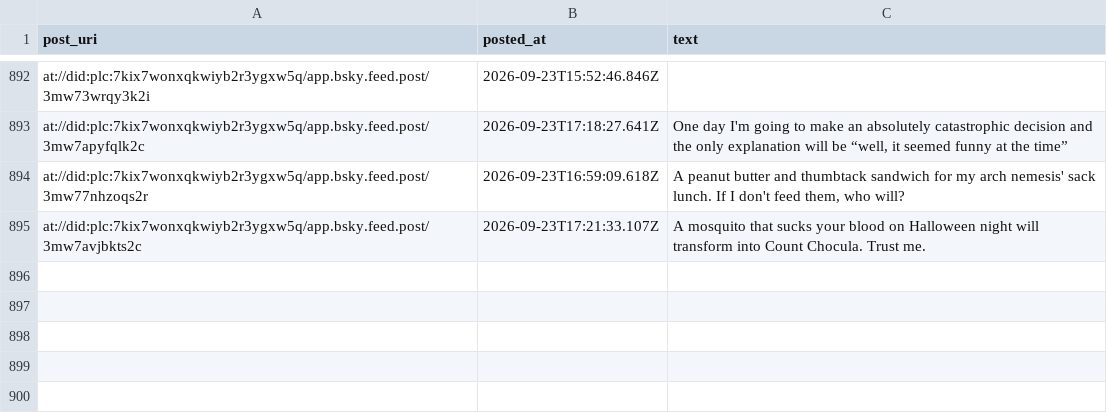
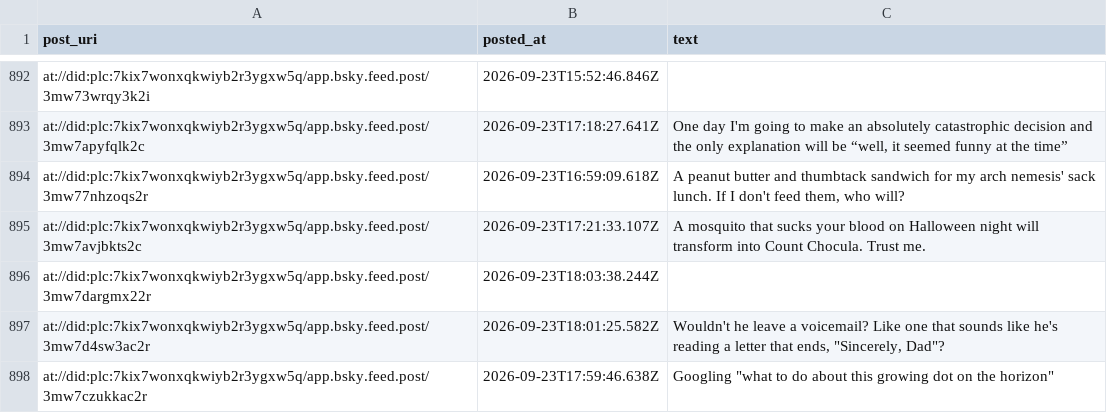
Before and after one commit to IcarusQD/bluesky-collector, a CSV file: data/posts.csv, drawn as a sheet; only a part is shown, gaps mark what is left out.

```diff
--- a/data/posts.csv
+++ b/data/posts.csv
@@ -1100 +1100,4 @@ at://did:plc:7kix7wonxqkwiyb2r3ygxw5q/app.bsky.feed.post/3mw77nhzoqs2r,2026-09-2
 at://did:plc:7kix7wonxqkwiyb2r3ygxw5q/app.bsky.feed.post/3mw7avjbkts2c,2026-09-23T17:21:33.107Z,A mosquito that sucks your blood on Halloween night will transform into Count Chocula. Trust me.
+at://did:plc:7kix7wonxqkwiyb2r3ygxw5q/app.bsky.feed.post/3mw7dargmx22r,2026-09-23T18:03:38.244Z,
+at://did:plc:7kix7wonxqkwiyb2r3ygxw5q/app.bsky.feed.post/3mw7d4sw3ac2r,2026-09-23T18:01:25.582Z,"Wouldn't he leave a voicemail? Like one that sounds like he's reading a letter that ends, ""Sincerely, Dad""?"
+at://did:plc:7kix7wonxqkwiyb2r3ygxw5q/app.bsky.feed.post/3mw7czukkac2r,2026-09-23T17:59:46.638Z,"Googling ""what to do about this growing dot on the horizon"""
```
Also changed, not shown: 1 other file.
